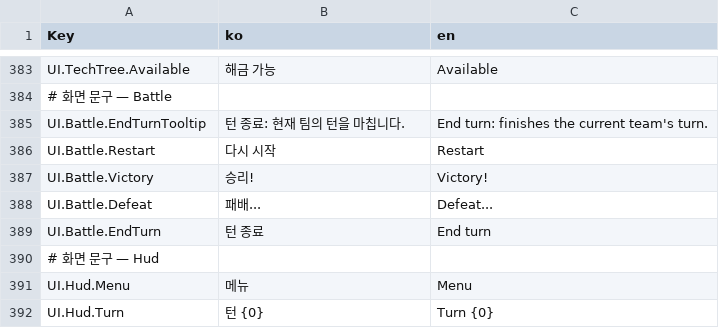
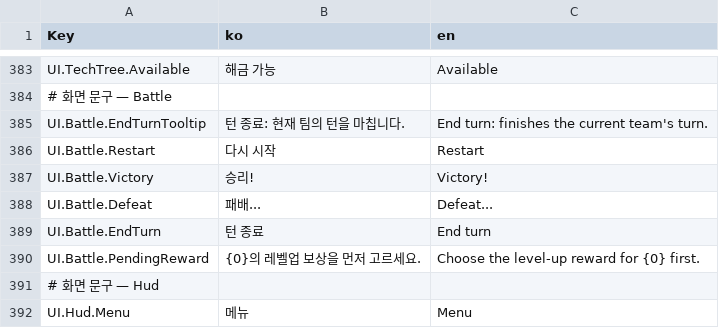
Before and after one commit to ybs1164/gugugaga, a CSV file: Assets/Resources/Strings.csv, drawn as a sheet; only a part is shown, gaps mark what is left out; the shorter side is filled out with more unchanged rows.

```diff
--- a/Assets/Resources/Strings.csv
+++ b/Assets/Resources/Strings.csv
@@ -389,2 +389,3 @@ UI.Battle.Defeat,패배...,Defeat...
 UI.Battle.EndTurn,턴 종료,End turn
+UI.Battle.PendingReward,{0}의 레벨업 보상을 먼저 고르세요.,Choose the level-up reward for {0} first.
 # 화면 문구 — Hud,,
```
Also changed, not shown: 4 other files.
